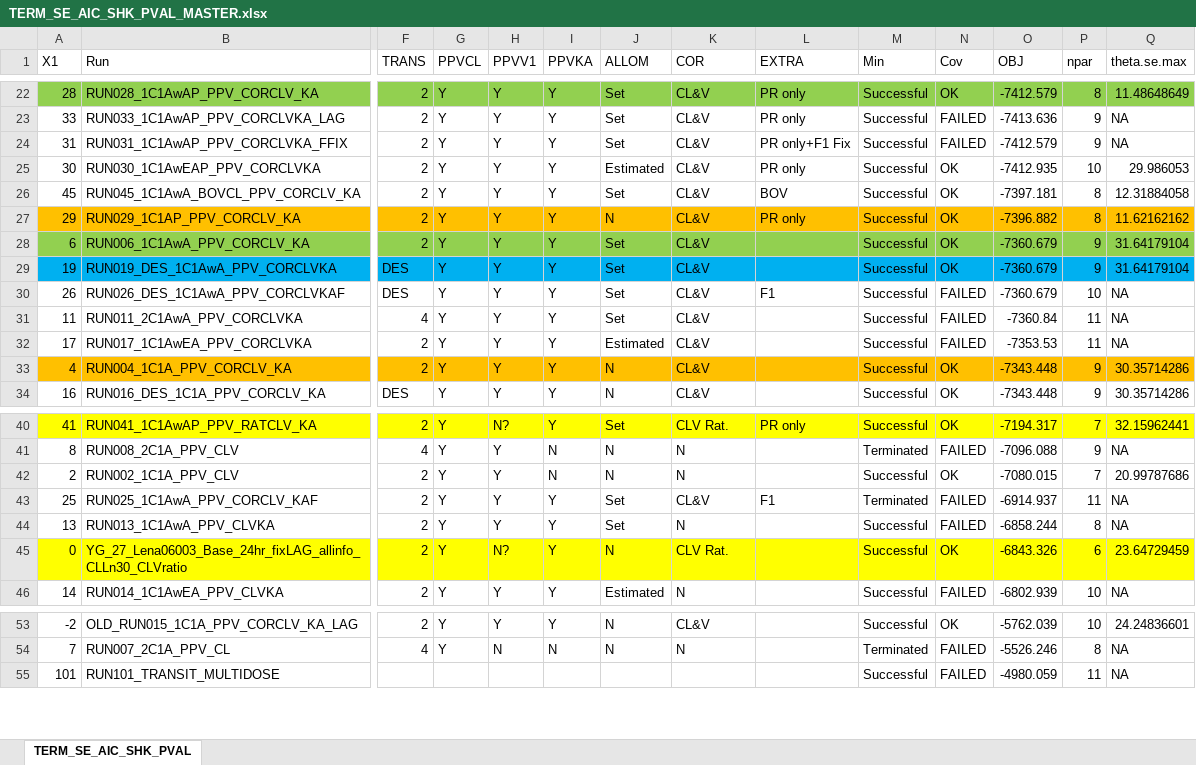
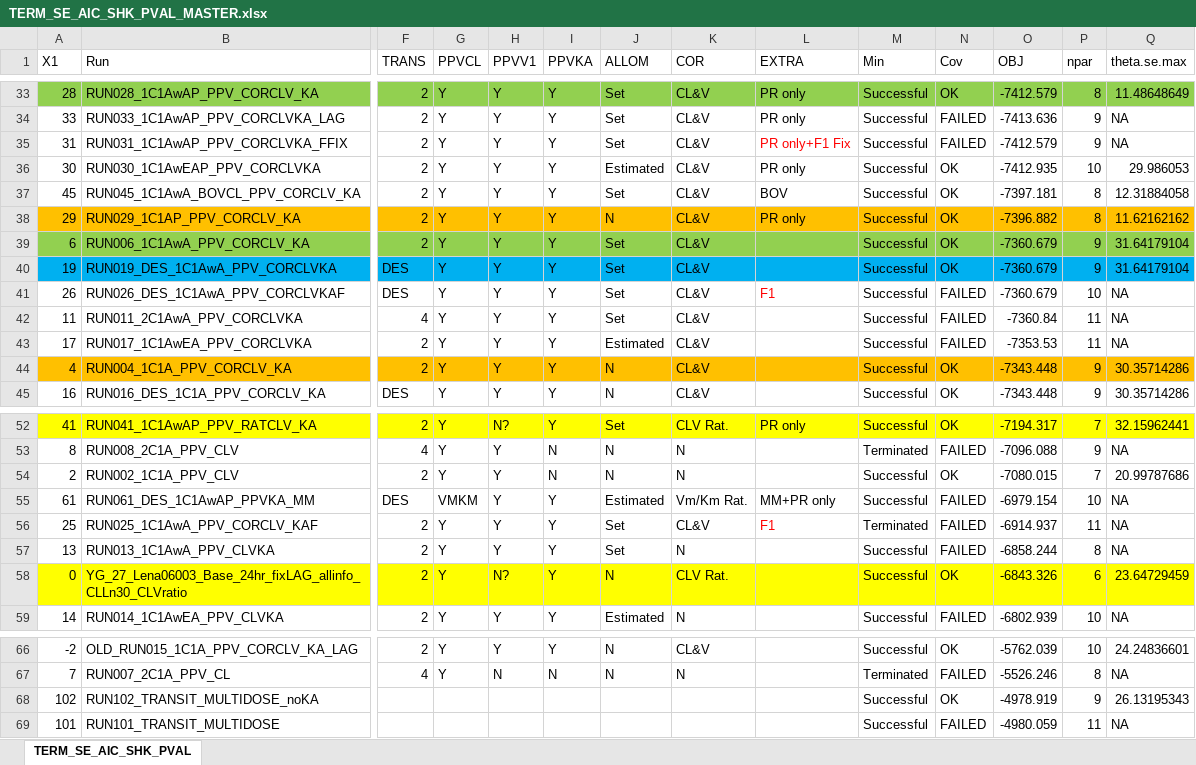
Before and after one commit to jhhughes256/LEN_PK, an Excel workbook: TERM_SE_AIC_SHK_PVAL_MASTER.xlsx, sheet TERM_SE_AIC_SHK_PVAL, drawn as a sheet; only a part is shown, gaps mark what is left out; values as stored, in another font and other column widths than the file's, no borders; addresses are those after the commit; rows hold the shown columns only; the diff covers the shown part only; the diff names each change by its address in the sheet, - before the commit and + after, or states it on an @@ line.

```diff
--- a/TERM_SE_AIC_SHK_PVAL_MASTER.xlsx (sheet TERM_SE_AIC_SHK_PVAL)
+++ b/TERM_SE_AIC_SHK_PVAL_MASTER.xlsx (sheet TERM_SE_AIC_SHK_PVAL)
-L35 text colour: black
+L35 text colour: #FF0000
-L41 text colour: black
+L41 text colour: #FF0000
+row 55: 61 | RUN061_DES_1C1AwAP_PPVKA_MM | DES | VMKM | Y | Y | Estimated | Vm/Km Rat. | MM+PR only | Successful | FAILED | -6979.154 | 10 | NA
-L56 text colour: black
+L56 text colour: #FF0000
+row 68: 102 | RUN102_TRANSIT_MULTIDOSE_noKA |  |  |  |  |  |  |  | Successful | OK | -4978.919 | 9 | 26.13195343
```
Also changed, not shown: 12 added rows, 1 edited cell and cell formats elsewhere in this sheet, 6 other files.
